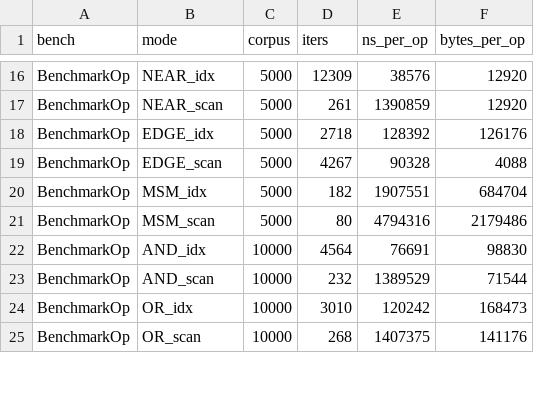
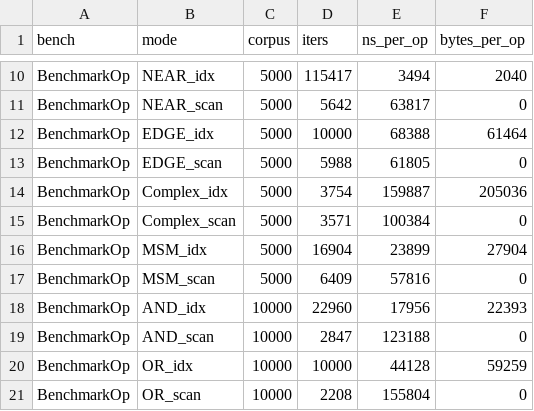
Before and after one commit to AndrewTheMaster/labs-andrei-bariaev, a CSV file: lab-5-irindex/metrics/raw/benchmarks_wiki.csv, drawn as a sheet; only a part is shown, gaps mark what is left out; addresses are those after the commit; the diff covers the shown part only; the diff names each change by its address in the sheet, - before the commit and + after, or states it on an @@ line.

Commit message:
pForDelta+complexGraphs

```diff
--- a/lab-5-irindex/metrics/raw/benchmarks_wiki.csv
+++ b/lab-5-irindex/metrics/raw/benchmarks_wiki.csv
-D10 (iters): 12309
+D10 (iters): 115417
-E10 (ns_per_op): 38576
+E10 (ns_per_op): 3494
-F10 (bytes_per_op): 12920
+F10 (bytes_per_op): 2040
-D11 (iters): 261
+D11 (iters): 5642
-E11 (ns_per_op): 1390859
+E11 (ns_per_op): 63817
-F11 (bytes_per_op): 12920
+F11 (bytes_per_op): 0
-D12 (iters): 2718
+D12 (iters): 10000
-E12 (ns_per_op): 128392
+E12 (ns_per_op): 68388
-F12 (bytes_per_op): 126176
+F12 (bytes_per_op): 61464
-D13 (iters): 4267
+D13 (iters): 5988
-E13 (ns_per_op): 90328
+E13 (ns_per_op): 61805
-F13 (bytes_per_op): 4088
+F13 (bytes_per_op): 0
+row 14: BenchmarkOp | Complex_idx | 5000 | 3754 | 159887 | 205036
+row 15: BenchmarkOp | Complex_scan | 5000 | 3571 | 100384 | 0
-D16 (iters): 182
+D16 (iters): 16904
-E16 (ns_per_op): 1907551
+E16 (ns_per_op): 23899
-F16 (bytes_per_op): 684704
+F16 (bytes_per_op): 27904
-D17 (iters): 80
+D17 (iters): 6409
-E17 (ns_per_op): 4794316
+E17 (ns_per_op): 57816
-F17 (bytes_per_op): 2179486
+F17 (bytes_per_op): 0
-D18 (iters): 4564
+D18 (iters): 22960
-E18 (ns_per_op): 76691
+E18 (ns_per_op): 17956
-F18 (bytes_per_op): 98830
+F18 (bytes_per_op): 22393
-D19 (iters): 232
+D19 (iters): 2847
-E19 (ns_per_op): 1389529
+E19 (ns_per_op): 123188
-F19 (bytes_per_op): 71544
+F19 (bytes_per_op): 0
-D20 (iters): 3010
+D20 (iters): 10000
-E20 (ns_per_op): 120242
+E20 (ns_per_op): 44128
-F20 (bytes_per_op): 168473
+F20 (bytes_per_op): 59259
-D21 (iters): 268
+D21 (iters): 2208
-E21 (ns_per_op): 1407375
+E21 (ns_per_op): 155804
-F21 (bytes_per_op): 141176
+F21 (bytes_per_op): 0
```
Also changed, not shown: 4 added rows, 6 removed rows and 96 edited cells elsewhere in this file, 35 other files.
